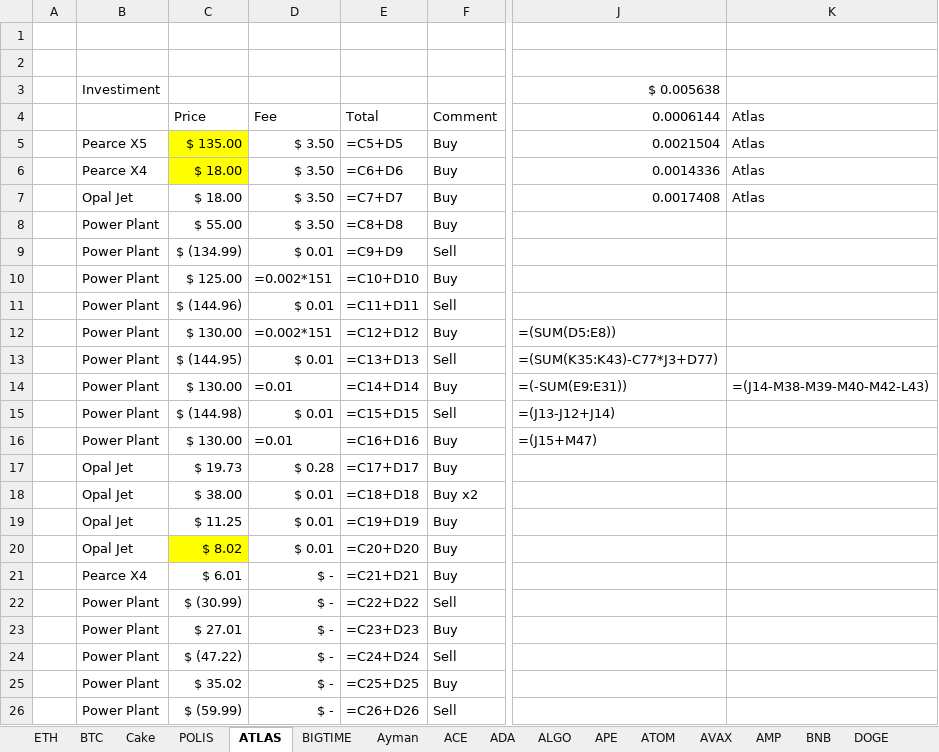
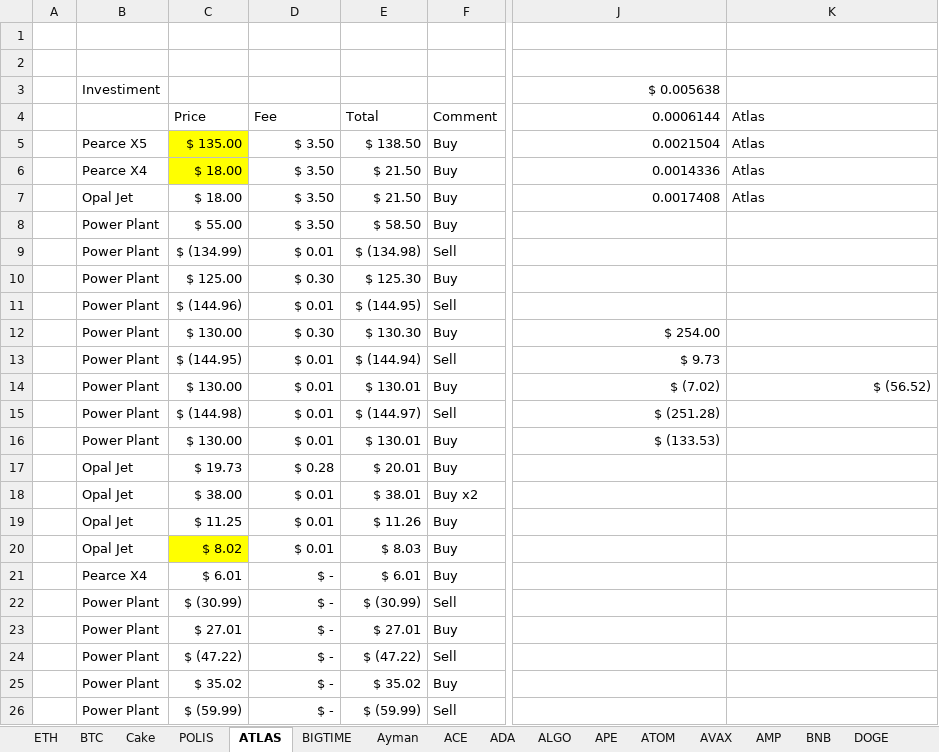
Before and after one commit to ElTiko94/CryptoDashboard, an Excel workbook: Data/Historique d'achats.xlsx, sheet ATLAS, drawn as a sheet; only a part is shown, gaps mark what is left out; values as stored, in another font and other column widths than the file's, no borders; formulas without a stored value are shown as written; conditional formats not drawn; the diff covers the shown part only; the diff names each change by its address in the sheet, - before the commit and + after, or states it on an @@ line.

```diff
--- a/Data/Historique d'achats.xlsx (sheet ATLAS)
+++ b/Data/Historique d'achats.xlsx (sheet ATLAS)
-E5: =C5+D5
+E5: $ 138.50
-E6: =C6+D6
+E6: $ 21.50
-E7: =C7+D7
+E7: $ 21.50
-E8: =C8+D8
+E8: $ 58.50
-E9: =C9+D9
+E9: $ (134.98)
-D10: =0.002*151
+D10: $ 0.30
-E10: =C10+D10
+E10: $ 125.30
-E11: =C11+D11
+E11: $ (144.95)
-D12: =0.002*151
+D12: $ 0.30
-E12: =C12+D12
+E12: $ 130.30
-J12: =(SUM(D5:E8))
+J12: $ 254.00
-E13: =C13+D13
+E13: $ (144.94)
-J13: =(SUM(K35:K43)-C77*J3+D77)
+J13: $ 9.73
-D14: =0.01
+D14: $ 0.01
-E14: =C14+D14
+E14: $ 130.01
-J14: =(-SUM(E9:E31))
+J14: $ (7.02)
-K14: =(J14-M38-M39-M40-M42-L43)
+K14: $ (56.52)
-E15: =C15+D15
+E15: $ (144.97)
-J15: =(J13-J12+J14)
+J15: $ (251.28)
-D16: =0.01
+D16: $ 0.01
-E16: =C16+D16
+E16: $ 130.01
-J16: =(J15+M47)
+J16: $ (133.53)
-E17: =C17+D17
+E17: $ 20.01
-E18: =C18+D18
+E18: $ 38.01
-E19: =C19+D19
+E19: $ 11.26
-E20: =C20+D20
+E20: $ 8.03
-E21: =C21+D21
+E21: $ 6.01
-E22: =C22+D22
+E22: $ (30.99)
-E23: =C23+D23
+E23: $ 27.01
-E24: =C24+D24
+E24: $ (47.22)
-E25: =C25+D25
+E25: $ 35.02
-E26: =C26+D26
+E26: $ (59.99)
```
Also changed, not shown: 12 added rows, 12 removed rows and 37 edited cells elsewhere in this sheet, sheet BTC, sheet Cake, sheet SOL, sheet ETH, sheet LUNC, sheet NEAR, 32 more sheets, charts or pictures, Data/Vision General.xlsx.
